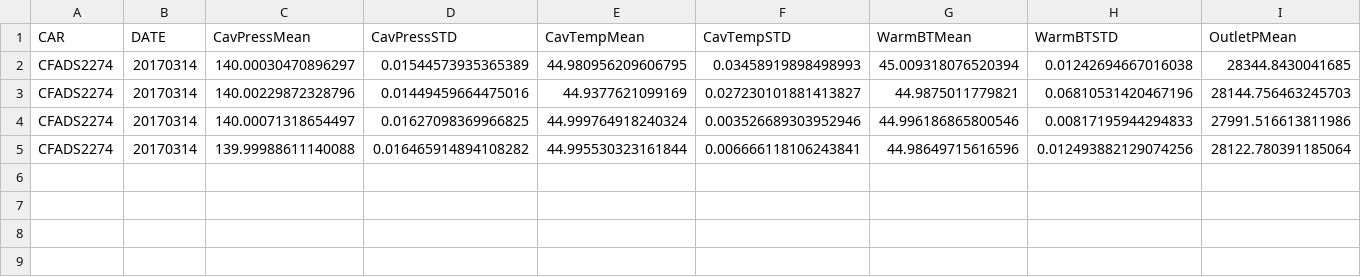
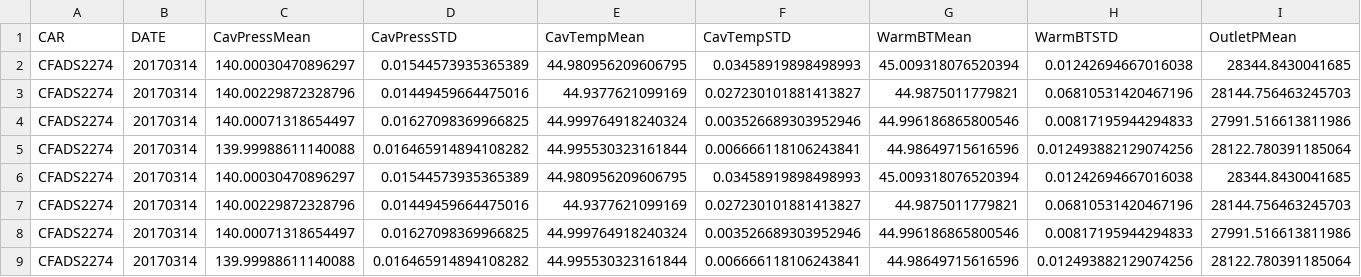
Before and after one commit to G-Aswin/GasLeakDetection, a CSV file: Data/ProcessedRawData/CFADS2274_20170314_his.csv, drawn as a sheet; only a part is shown; rows hold the shown columns only; the diff names each change by its address in the sheet, - before the commit and + after, or states it on an @@ line.

```diff
--- a/Data/ProcessedRawData/CFADS2274_20170314_his.csv
+++ b/Data/ProcessedRawData/CFADS2274_20170314_his.csv
+row 6: CFADS2274 | 20170314 | 140.00030470896297 | 0.01544573935365389 | 44.980956209606795 | 0.03458919898498993 | 45.009318076520394 | 0.01242694667016038 | 28344.8430041685
+row 7: CFADS2274 | 20170314 | 140.00229872328796 | 0.01449459664475016 | 44.9377621099169 | 0.027230101881413827 | 44.9875011779821 | 0.06810531420467196 | 28144.756463245703
+row 8: CFADS2274 | 20170314 | 140.00071318654497 | 0.01627098369966825 | 44.999764918240324 | 0.003526689303952946 | 44.996186865800546 | 0.00817195944294833 | 27991.516613811986
+row 9: CFADS2274 | 20170314 | 139.99988611140088 | 0.016465914894108282 | 44.995530323161844 | 0.006666118106243841 | 44.98649715616596 | 0.012493882129074256 | 28122.780391185064
```
Also changed, not shown: Data/ProcessedRawData/CFADS2274_20170315_his.csv, Data/ProcessedRawData/CFADS2274_20170316_his.csv, 22 other files.
